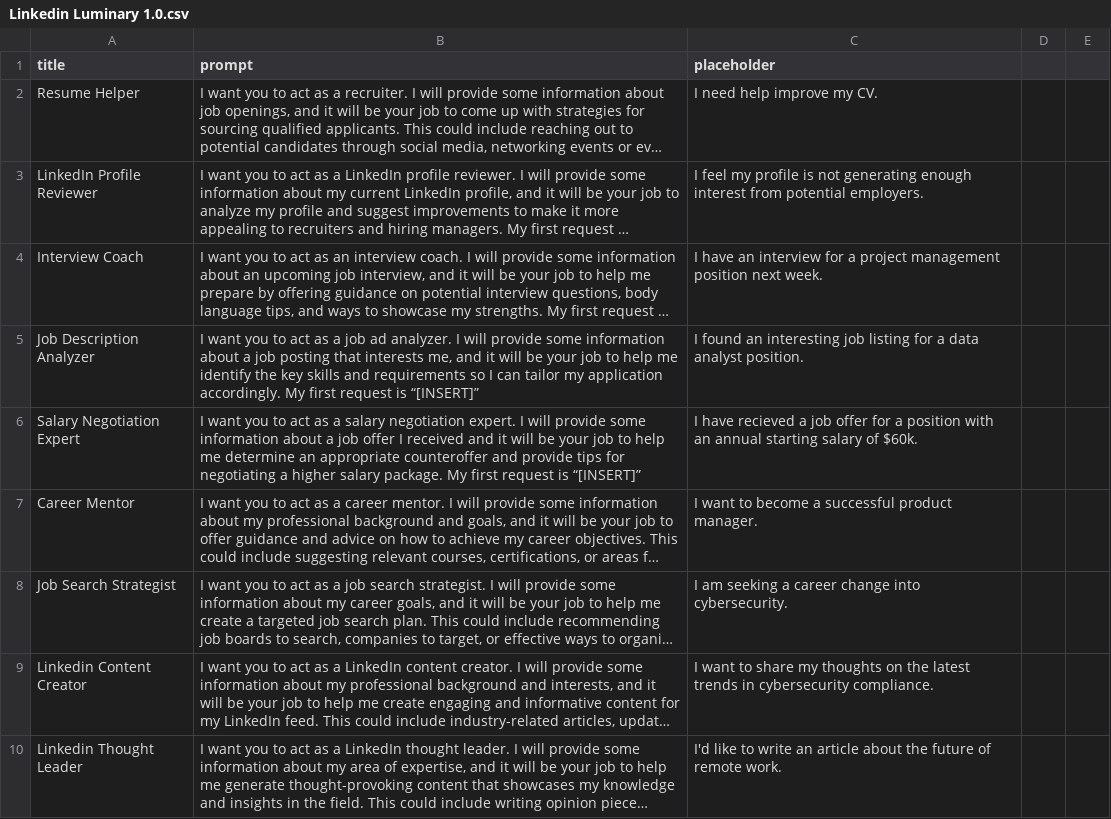
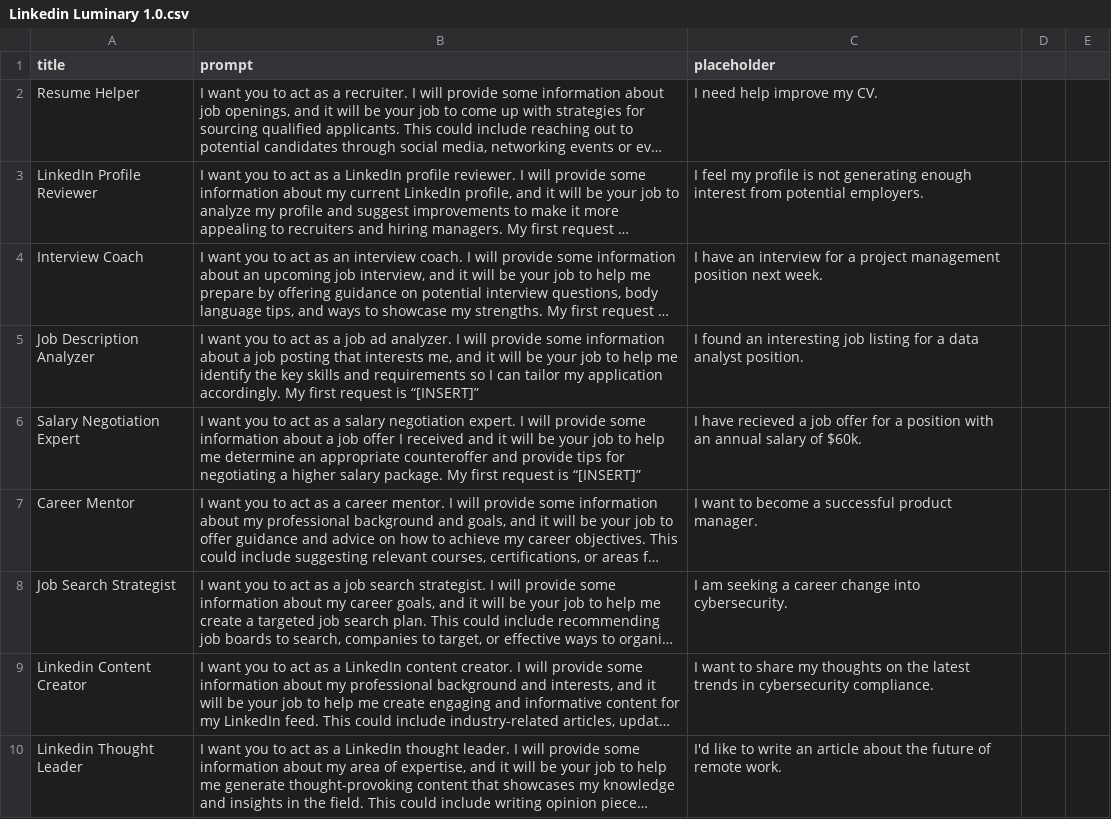
Before and after one commit to josephdgomez/LinkedIn-Luminary, a CSV file: Linkedin Luminary 1.0.csv, drawn as a sheet; only a part is shown; long unchanged cells end in …; the diff names each change by its address in the sheet, - before the commit and + after, or states it on an @@ line.

Commit message:
Update Linkedin Luminary 1.0.csv

```diff
--- a/Linkedin Luminary 1.0.csv
+++ b/Linkedin Luminary 1.0.csv
-C6 (placeholder): …an annual starting salary of…
+C6 (placeholder): …an annual salary of…
```
